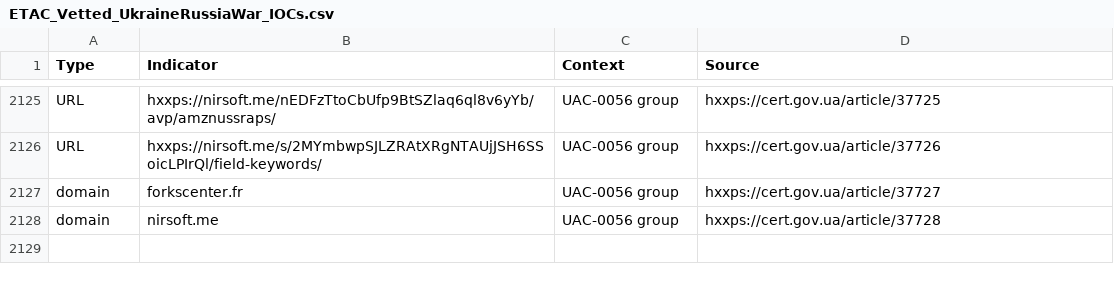
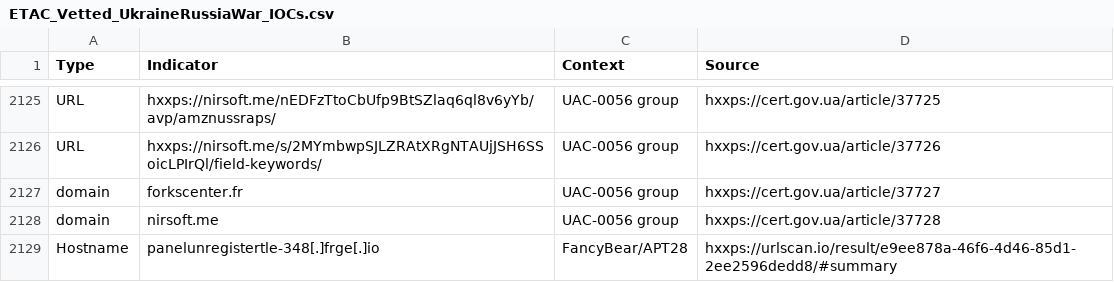
Before and after one commit to curated-intel/Ukraine-Cyber-Operations, a CSV file: ETAC_Vetted_UkraineRussiaWar_IOCs.csv, drawn as a sheet; only a part is shown, gaps mark what is left out.

Commit message:
Update ETAC_Vetted_UkraineRussiaWar_IOCs.csv

```diff
--- a/ETAC_Vetted_UkraineRussiaWar_IOCs.csv
+++ b/ETAC_Vetted_UkraineRussiaWar_IOCs.csv
@@ -2128 +2128,2 @@ domain,forkscenter.fr,UAC-0056 group,hxxps://cert.gov.ua/article/37727,
 domain,nirsoft.me,UAC-0056 group,hxxps://cert.gov.ua/article/37728,
+Hostname,panelunregistertle-348[.]frge[.]io,FancyBear/APT28,hxxps://urlscan.io/result/e9ee878a-46f6-4d46-85d1-2ee2596dedd8/#summary,
```
